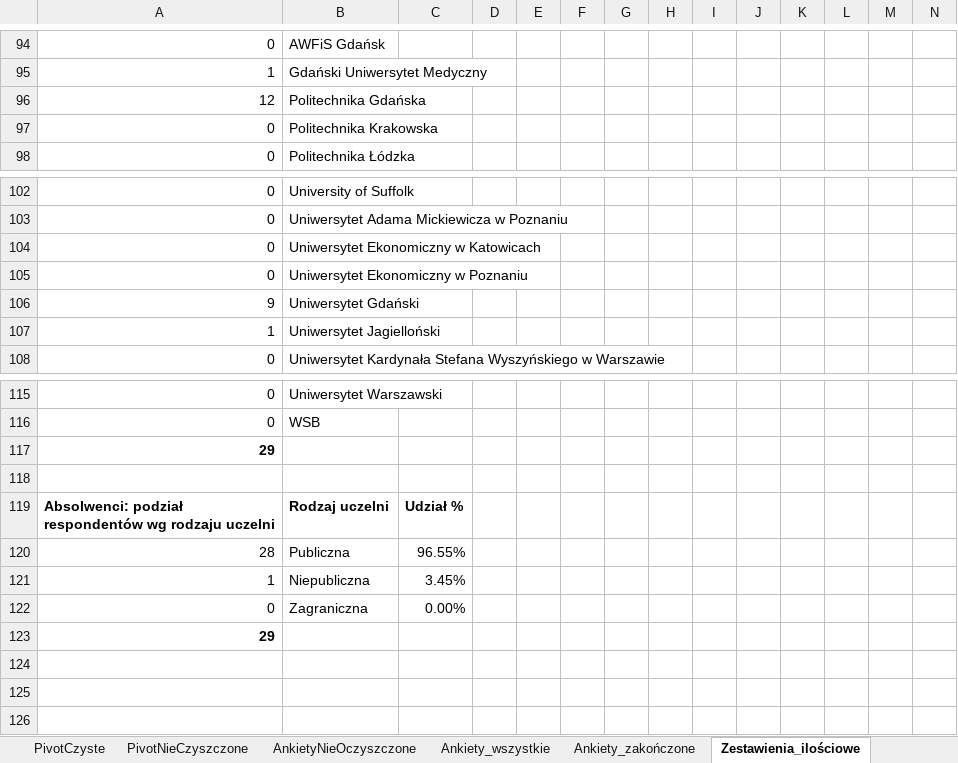
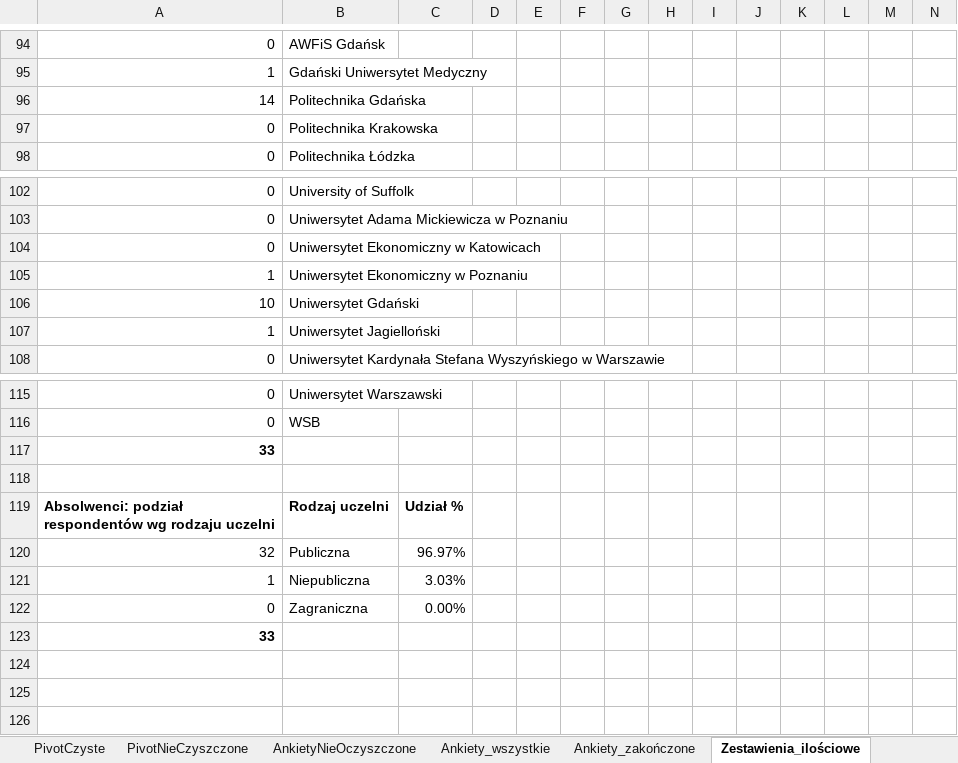
Before and after one commit to JeanPaulSzefler/doktorat_git, an Excel workbook: analizy_wynikow/Wyniki_wywiadów_SSI_v1.0.xlsx, sheet Zestawienia_ilościowe, drawn as a sheet; only a part is shown, gaps mark what is left out; values as stored, in another font and other column widths than the file's, no borders; charts and pictures and conditional formats not drawn; removed rows and columns are numbered as before the commit, all else as after; rows hold the shown columns only; the diff names each change by its address in the sheet, - before the commit and + after, or states it on an @@ line.

```diff
--- a/analizy_wynikow/Wyniki_wywiadów_SSI_v1.0.xlsx (sheet Zestawienia_ilościowe)
+++ b/analizy_wynikow/Wyniki_wywiadów_SSI_v1.0.xlsx (sheet Zestawienia_ilościowe)
-A96: 12
+A96: 14
-A105: 0
+A105: 1
-A106: 9
+A106: 10
-A117: 29
+A117: 33
-row 120: 28 | Publiczna | 96.55%
+row 120: 32 | Publiczna | 96.97%
-C121: 3.45%
+C121: 3.03%
-A123: 29
+A123: 33
```
Also changed, not shown: sheet TabeleGrup, sheet Ankiety_analiza(czyszczone), formulas that keep their value, hidden cells, charts or pictures.
